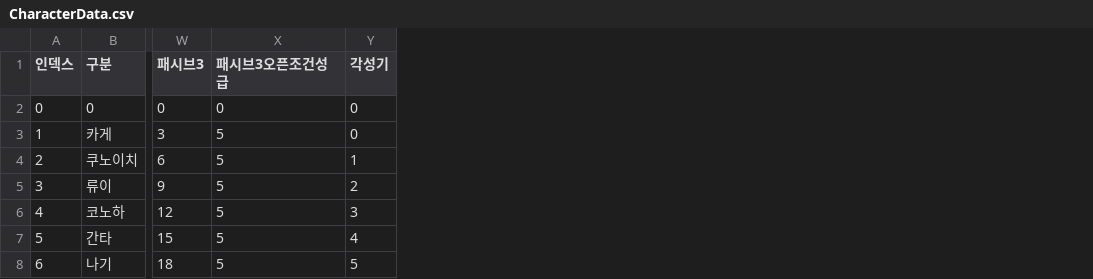
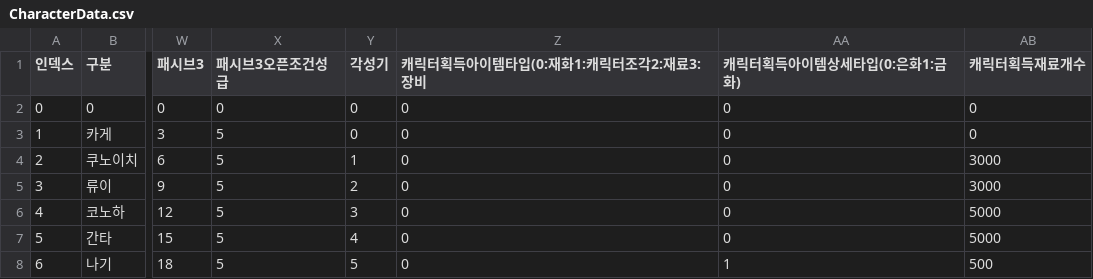
Before and after one commit to rauald/Project_First_Ninja, a CSV file: Assets/10_Data/CharacterData.csv, drawn as a sheet; only a part is shown, gaps mark what is left out; the diff names each change by its address in the sheet, - before the commit and + after, or states it on an @@ line.

```diff
--- a/Assets/10_Data/CharacterData.csv
+++ b/Assets/10_Data/CharacterData.csv
+column Z (캐릭터획득아이템타입(0:재화1:캐릭터조각2:재료3:장비), rows 2-8: all 0
+column AA (캐릭터획득아이템상세타입(0:은화1:금화)), rows 2-8: 0 | 0 | 0 | 0 | 0 | 0 | 1
+column AB (캐릭터획득재료개수), rows 2-8: 0 | 0 | 3000 | 3000 | 5000 | 5000 | 500
```
Also changed, not shown: 5 other files.
